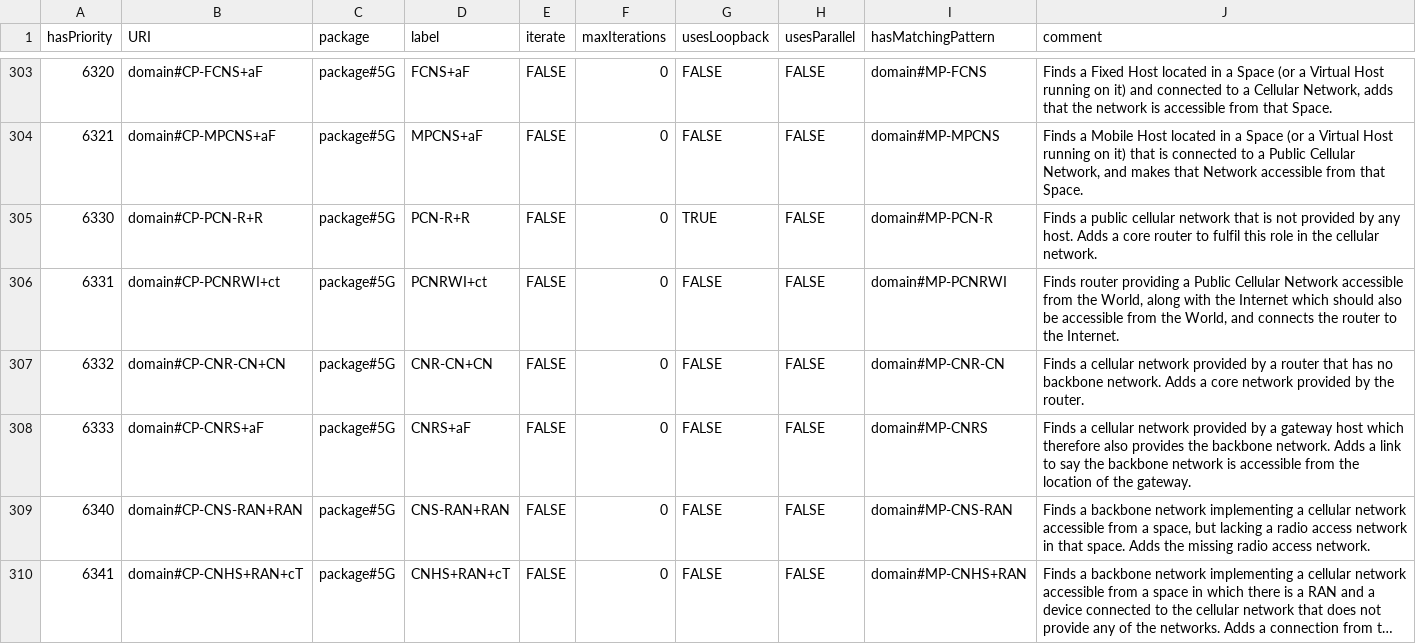
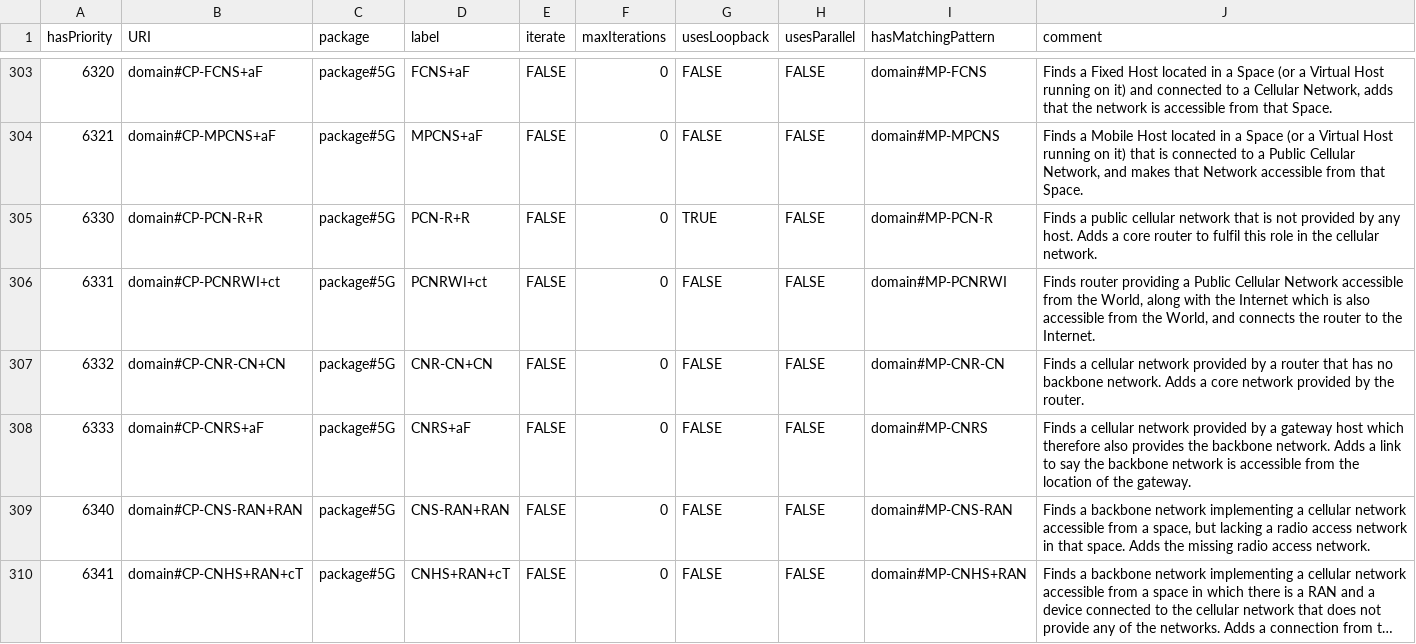
Before and after one commit to Spyderisk/domain-network, a CSV file: csv/ConstructionPattern.csv, drawn as a sheet; only a part is shown, gaps mark what is left out; long unchanged cells end in …; the diff covers the shown part only.

```diff
--- a/csv/ConstructionPattern.csv
+++ b/csv/ConstructionPattern.csv
@@ -305,3 +305,3 @@ hasPriority,URI,package,label,iterate,maxIterations,usesLoopback,usesParallel,ha
 6330,domain#CP-PCN-R+R,package#5G,PCN-R+R,FALSE,0,TRUE,FALSE,domain#MP-PCN-R,Finds a public cellular network that is not provided by any host. Adds a core router to fulfil this role in the cellular network.
-6331,domain#CP-PCNRWI+ct,package#5G,PCNRWI+ct,FALSE,0,FALSE,FALSE,domain#MP-PCNRWI,"Finds router providing a Public Cellular Network accessible from the World, along with the Internet which should also be accessible from the World, and connects the router to the Internet."
+6331,domain#CP-PCNRWI+ct,package#5G,PCNRWI+ct,FALSE,0,FALSE,FALSE,domain#MP-PCNRWI,"Finds router providing a Public Cellular Network accessible from the World, along with the Internet which is also accessible from the World, and connects the router to the Internet."
 6332,domain#CP-CNR-CN+CN,package#5G,CNR-CN+CN,FALSE,0,FALSE,FALSE,domain#MP-CNR-CN,Finds a cellular network provided by a router that has no backbone network. Adds a core network provided by the router.
```
Also changed, not shown: 10 edited cells elsewhere in this file, csv/ConstructionPatternLinks.csv, csv/DomainAsset.csv, 10 other files.
